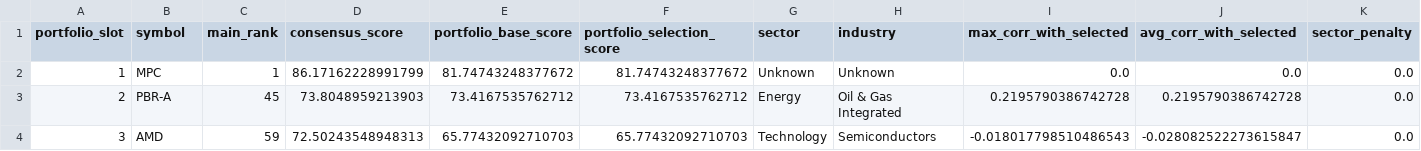
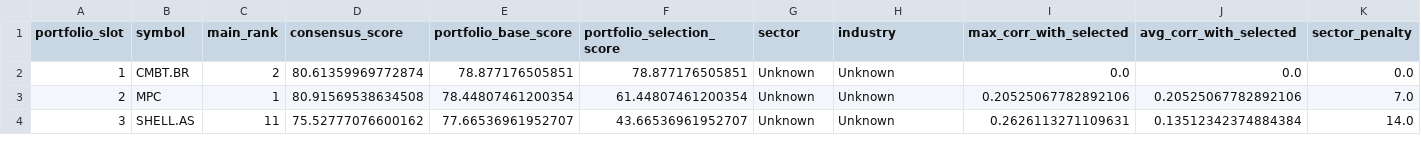
Before and after one commit to sebastianhoelzken-glitch/quant_scanner_feed, a CSV file: published/portfolio_top5_latest.csv, drawn as a sheet; only a part is shown; the diff covers the shown part only; the diff names each change by its address in the sheet, - before the commit and + after, or states it on an @@ line.

```diff
--- a/published/portfolio_top5_latest.csv
+++ b/published/portfolio_top5_latest.csv
-B2 (symbol): MPC
+B2 (symbol): CMBT.BR
-C2 (main_rank): 1
+C2 (main_rank): 2
-D2 (consensus_score): 86.17162228991799
+D2 (consensus_score): 80.61359969772874
-E2 (portfolio_base_score): 81.74743248377672
+E2 (portfolio_base_score): 78.877176505851
-F2 (portfolio_selection_score): 81.74743248377672
+F2 (portfolio_selection_score): 78.877176505851
-B3 (symbol): PBR-A
+B3 (symbol): MPC
-C3 (main_rank): 45
+C3 (main_rank): 1
-D3 (consensus_score): 73.8048959213903
+D3 (consensus_score): 80.91569538634508
-E3 (portfolio_base_score): 73.4167535762712
+E3 (portfolio_base_score): 78.44807461200354
-F3 (portfolio_selection_score): 73.4167535762712
+F3 (portfolio_selection_score): 61.44807461200354
-G3 (sector): Energy
+G3 (sector): Unknown
-H3 (industry): Oil & Gas Integrated
+H3 (industry): Unknown
-I3 (max_corr_with_selected): 0.2195790386742728
+I3 (max_corr_with_selected): 0.20525067782892106
-J3 (avg_corr_with_selected): 0.2195790386742728
+J3 (avg_corr_with_selected): 0.20525067782892106
-K3 (sector_penalty): 0.0
+K3 (sector_penalty): 7.0
-B4 (symbol): AMD
+B4 (symbol): SHELL.AS
-C4 (main_rank): 59
+C4 (main_rank): 11
-D4 (consensus_score): 72.50243548948313
+D4 (consensus_score): 75.52777076600162
-E4 (portfolio_base_score): 65.77432092710703
+E4 (portfolio_base_score): 77.66536961952707
-F4 (portfolio_selection_score): 65.77432092710703
+F4 (portfolio_selection_score): 43.66536961952707
-G4 (sector): Technology
+G4 (sector): Unknown
-H4 (industry): Semiconductors
+H4 (industry): Unknown
-I4 (max_corr_with_selected): -0.018017798510486543
+I4 (max_corr_with_selected): 0.2626113271109631
-J4 (avg_corr_with_selected): -0.028082522273615847
+J4 (avg_corr_with_selected): 0.13512342374884384
-K4 (sector_penalty): 0.0
+K4 (sector_penalty): 14.0
```
Also changed, not shown: 23 edited cells elsewhere in this file, published/discovery_universe_latest.csv, published/factor_correlation_latest.csv, 38 other files.
